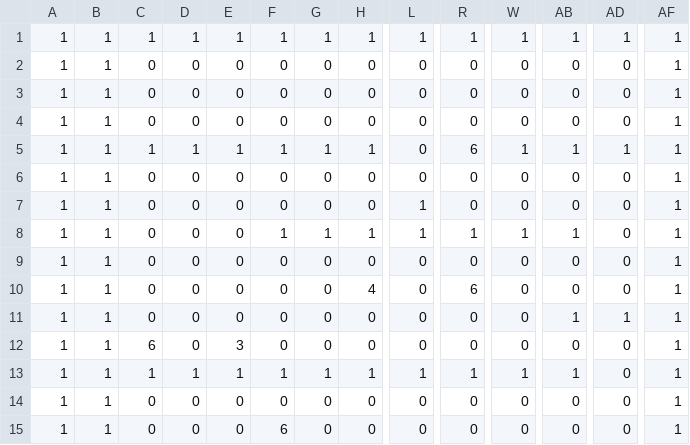
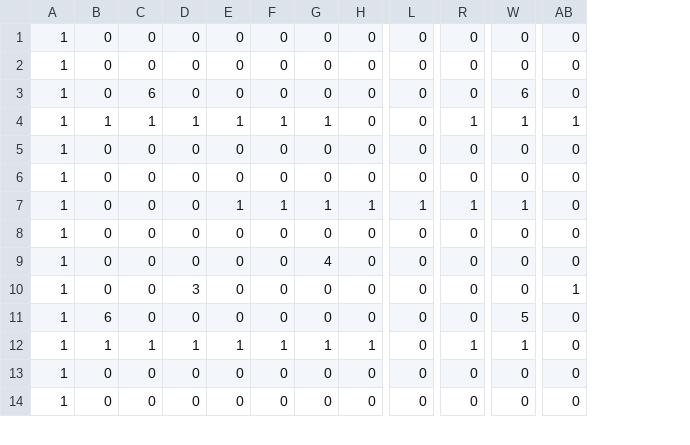
Before and after one commit to suzukimasato1231/team, a CSV file: Tail_Run/Resource/stage/stage15.csv, drawn as a sheet; only a part is shown, gaps mark what is left out; removed rows and columns are numbered as before the commit, all else as after; rows hold the shown columns only; the diff covers the shown part only; the diff names each change by its address in the sheet, - before the commit and + after, or states it on an @@ line.

```diff
--- a/Tail_Run/Resource/stage/stage15.csv
+++ b/Tail_Run/Resource/stage/stage15.csv
-column AD, rows 2-15: 0 | 0 | 0 | 1 | 0 | 0 | 0 | 0 | 0 | 1 | 0 | 0 | 0 | 0
-column AF, rows 2-15: all 1
-row 1: 1 | 1 | 1 | 1 | 1 | 1 | 1 | 1 | 1 | 1 | 1 | 1 | 1 | 1
-B1:B3: 1
+B1:B3: 0
-C3: 0
+C3: 6
-W3: 0
+W3: 6
-H4: 1
+H4: 0
-R4: 6
+R4: 1
-B5:B10: 1
+B5:B10: 0
-L6: 1
+L6: 0
-E7: 0
+E7: 1
-AB7: 1
+AB7: 0
-G9: 0
+G9: 4
-H9: 4
+H9: 0
-R9: 6
+R9: 0
-D10: 0
+D10: 3
-B11: 1
+B11: 6
-C11: 6
+C11: 0
-E11: 3
+E11: 0
-W11: 0
+W11: 5
-L12: 1
+L12: 0
-AB12: 1
+AB12: 0
-B13:B14: 1
+B13:B14: 0
-F14: 6
+F14: 0
```
Also changed, not shown: 1 added row, 2 removed rows and 21 edited cells elsewhere in this file, 1 other file.
